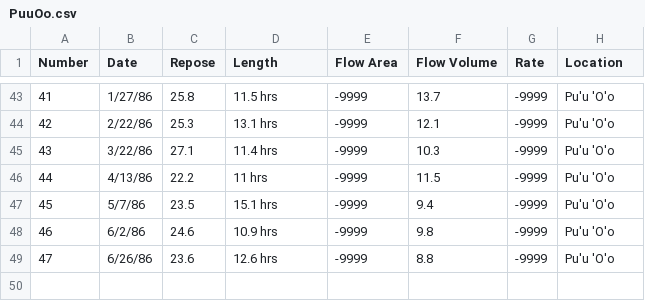
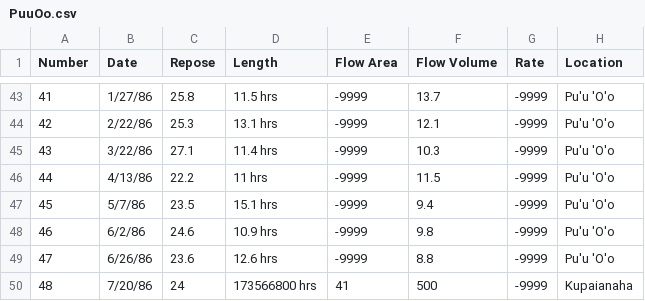
Before and after one commit to bmullet/PEEVED, a CSV file: PuuOo.csv, drawn as a sheet; only a part is shown, gaps mark what is left out; the diff names each change by its address in the sheet, - before the commit and + after, or states it on an @@ line.

```diff
--- a/PuuOo.csv
+++ b/PuuOo.csv
+row 50: 48 | 7/20/86 | 24 | 173566800 hrs | 41 | 500 | -9999 | Kupaianaha
```
Also changed, not shown: 2 other files.
